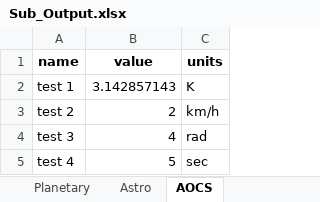
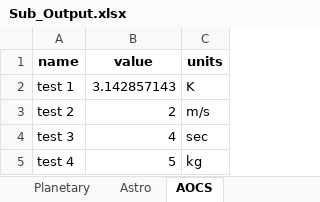
Before and after one commit to LMaiorano/DSE-AOCS-Design, an Excel workbook: Sub_Output.xlsx, sheet AOCS, drawn as a sheet; values as stored, in another font and other column widths than the file's, no borders; the diff names each change by its address in the sheet, - before the commit and + after, or states it on an @@ line.

```diff
--- a/Sub_Output.xlsx (sheet AOCS)
+++ b/Sub_Output.xlsx (sheet AOCS)
-C3 (units): km/h
+C3 (units): m/s
-C4 (units): rad
+C4 (units): sec
-C5 (units): sec
+C5 (units): kg
```
Also changed, not shown: 1 other file.
